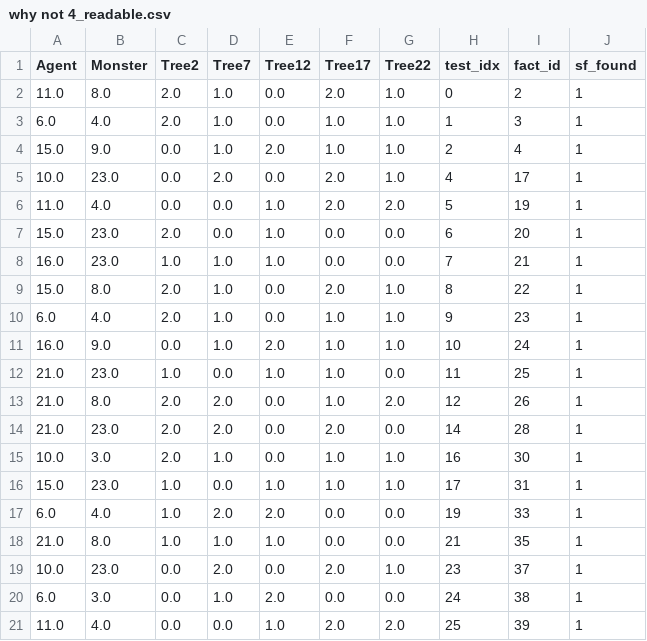
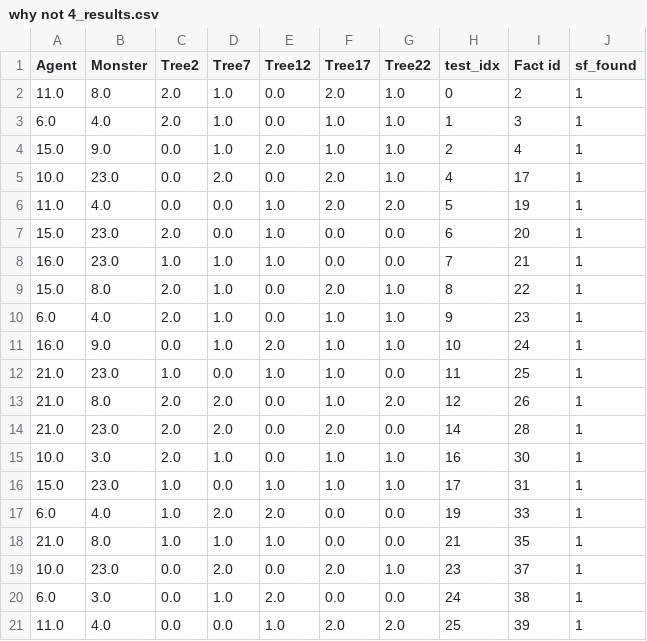
Before and after one commit to anonymous902109/SGRL, a CSV file: results/user_study/gridworld/SGEN_1/why not 4_results.csv (was results/user_study/gridworld/SGEN_1/why not 4_readable.csv), drawn as a sheet.

Commit message:
user study

```diff
--- a/results/user_study/gridworld/SGEN_1/why not 4_readable.csv
+++ b/results/user_study/gridworld/SGEN_1/why not 4_results.csv
@@ -1,2 +1,2 @@
-Agent,Monster,Tree2,Tree7,Tree12,Tree17,Tree22,test_idx,fact_id,sf_found
+Agent,Monster,Tree2,Tree7,Tree12,Tree17,Tree22,test_idx,Fact id,sf_found
 11.0,8.0,2.0,1.0,0.0,2.0,1.0,0,2,1
```
Also changed, not shown: results/user_study/gridworld/SGEN_1/why not 5_results.csv, 50 other files.
